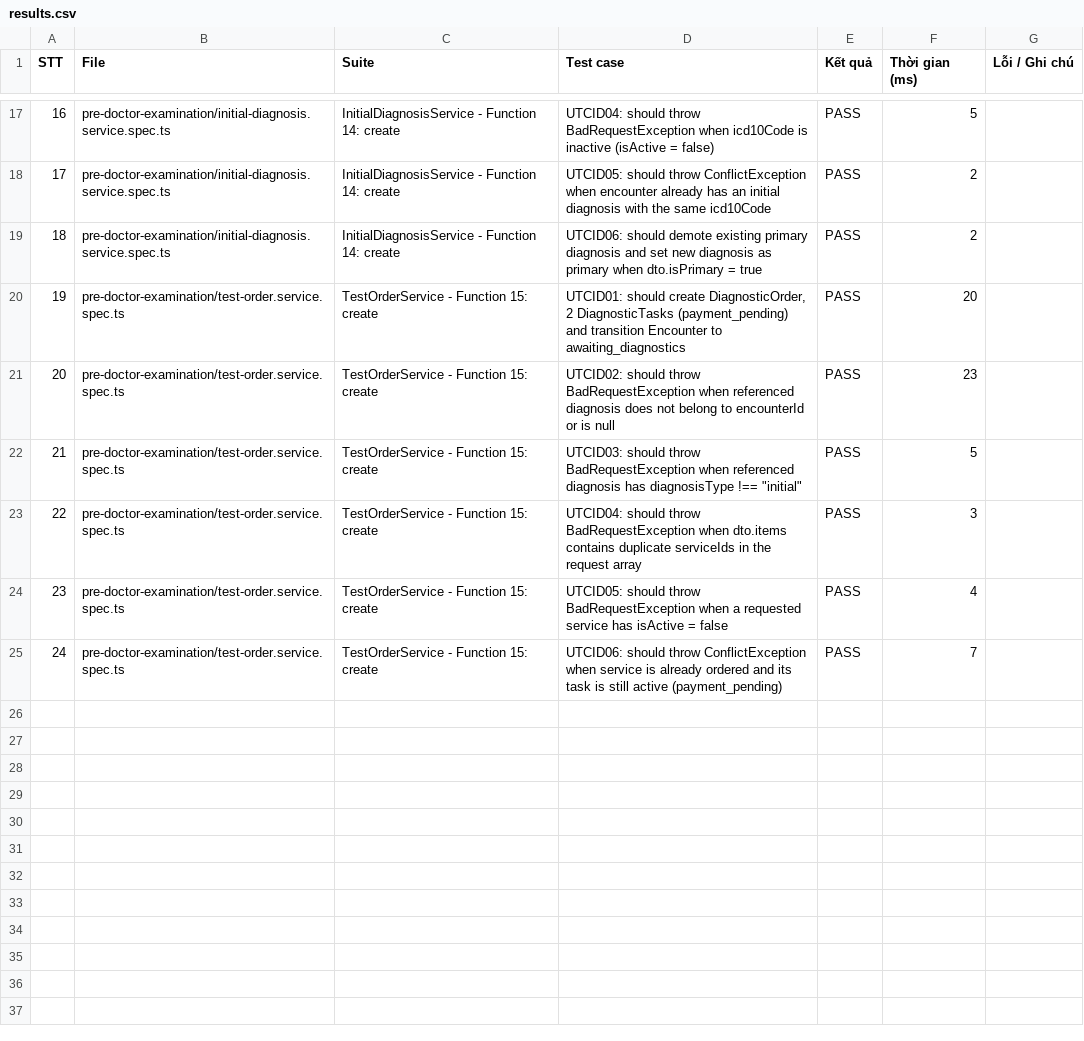
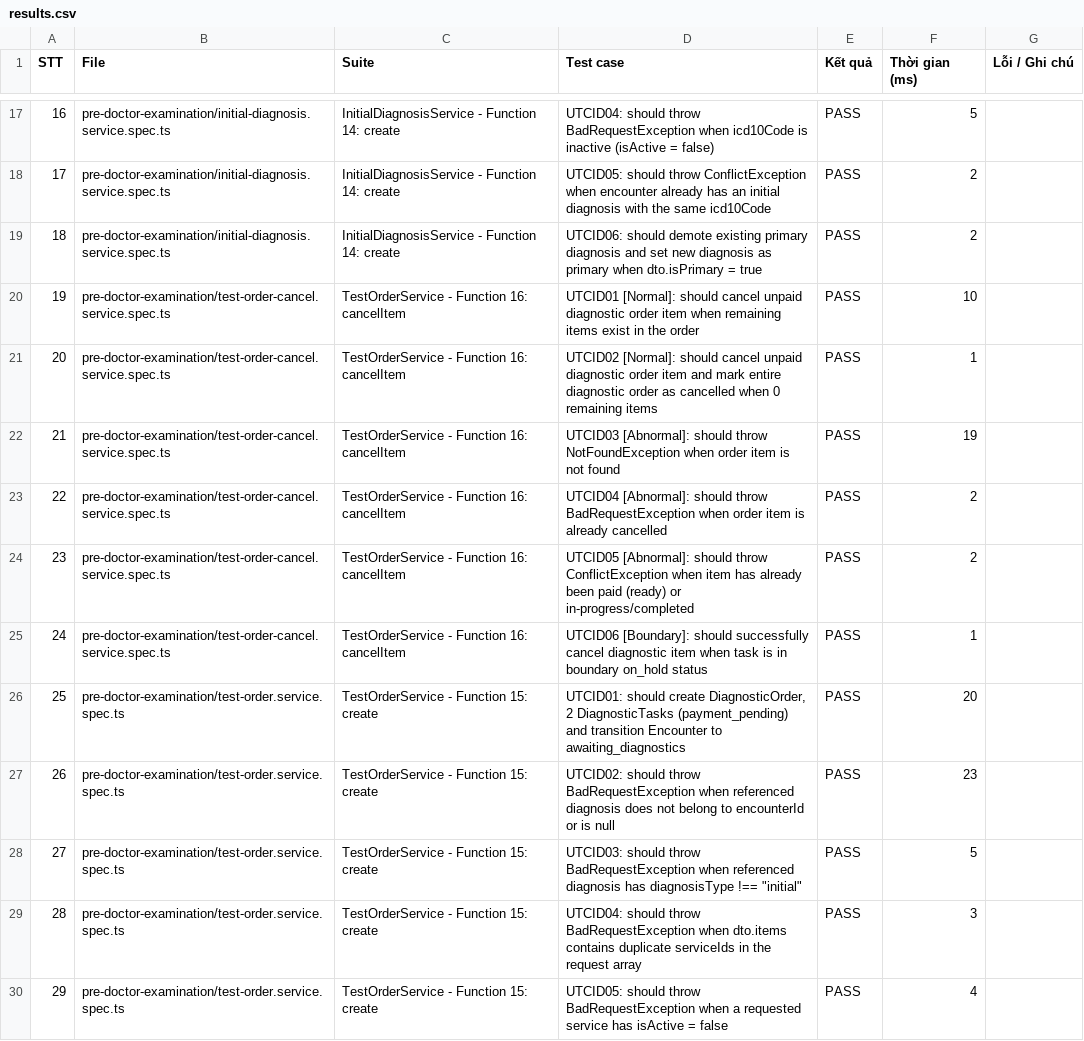
Before and after one commit to HealthAI-Capstone-FA26/healthcare-ai-capstone, a CSV file: backend/logs/pre-doctor-examination/results.csv, drawn as a sheet; only a part is shown, gaps mark what is left out; the shorter side is filled out with more unchanged rows; addresses are those after the commit; the diff names each change by its address in the sheet, - before the commit and + after, or states it on an @@ line.

Commit message:
fix(test-order): disallow cancelling paid items and add Function 16 unit tests

```diff
--- a/backend/logs/pre-doctor-examination/results.csv
+++ b/backend/logs/pre-doctor-examination/results.csv
+row 20: 19 | pre-doctor-examination/test-order-cancel.service.spec.ts | TestOrderService - Function 16: cancelItem | UTCID01 [Normal]: should cancel unpaid diagnostic order item when remaining items exist in the order | PASS | 10
+row 21: 20 | pre-doctor-examination/test-order-cancel.service.spec.ts | TestOrderService - Function 16: cancelItem | UTCID02 [Normal]: should cancel unpaid diagnostic order item and mark entire diagnostic order as cancelled when 0 remaining items | PASS | 1
+row 22: 21 | pre-doctor-examination/test-order-cancel.service.spec.ts | TestOrderService - Function 16: cancelItem | UTCID03 [Abnormal]: should throw NotFoundException when order item is not found | PASS | 19
+row 23: 22 | pre-doctor-examination/test-order-cancel.service.spec.ts | TestOrderService - Function 16: cancelItem | UTCID04 [Abnormal]: should throw BadRequestException when order item is already cancelled | PASS | 2
+row 24: 23 | pre-doctor-examination/test-order-cancel.service.spec.ts | TestOrderService - Function 16: cancelItem | UTCID05 [Abnormal]: should throw ConflictException when item has already been paid (ready) or in-progress/completed | PASS | 2
+row 25: 24 | pre-doctor-examination/test-order-cancel.service.spec.ts | TestOrderService - Function 16: cancelItem | UTCID06 [Boundary]: should successfully cancel diagnostic item when task is in boundary on_hold status | PASS | 1
@@ column A (STT) renumbered from row 26 down @@
```
Also changed, not shown: 4 other files.
